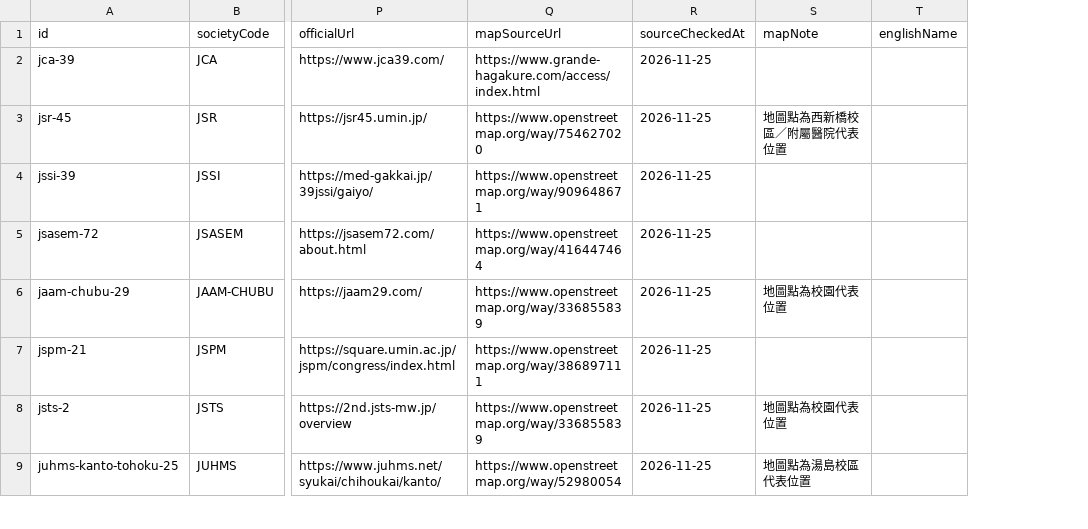
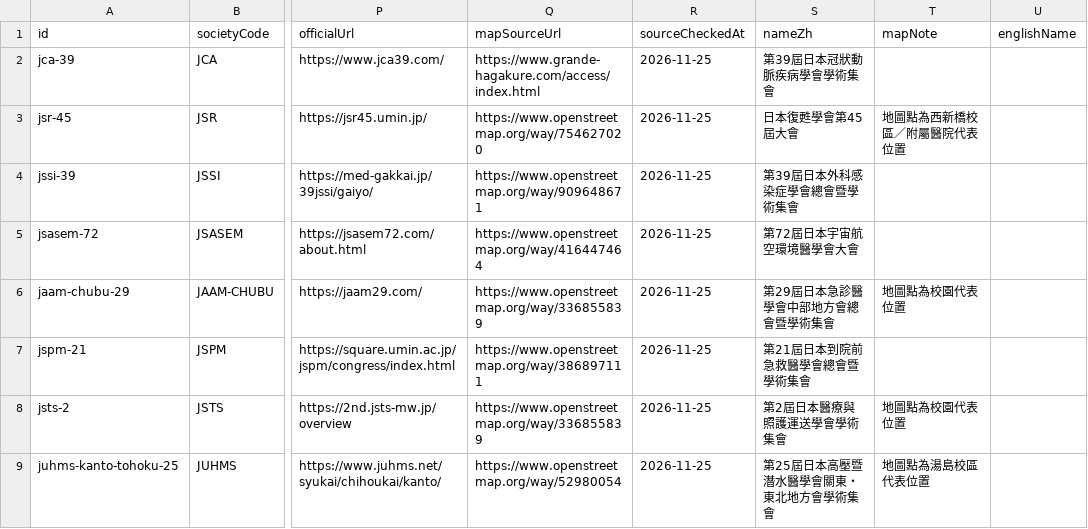
Before and after one commit to brianann2339/japan-em-conference-map, a CSV file: dist/conferences.csv, drawn as a sheet; only a part is shown, gaps mark what is left out; the diff names each change by its address in the sheet, - before the commit and + after, or states it on an @@ line.

```diff
--- a/dist/conferences.csv
+++ b/dist/conferences.csv
+column S (nameZh), rows 2-9: 第39屆日本冠狀動脈疾病學會學術集會 | 日本復甦學會第45屆大會 | 第39屆日本外科感染症學會總會暨學術集會 | 第72屆日本宇宙航空環境醫學會大會 | 第29屆日本急診醫學會中部地方會總會暨學術集會 | 第21屆日本到院前急救醫學會總會暨學術集會 | 第2屆日本醫療與照護運送學會學術集會 | 第25屆日本高壓暨潛水醫學會關東・東北地方會學術集會
```
Also changed, not shown: docs/conferences.csv, 11 other files.
